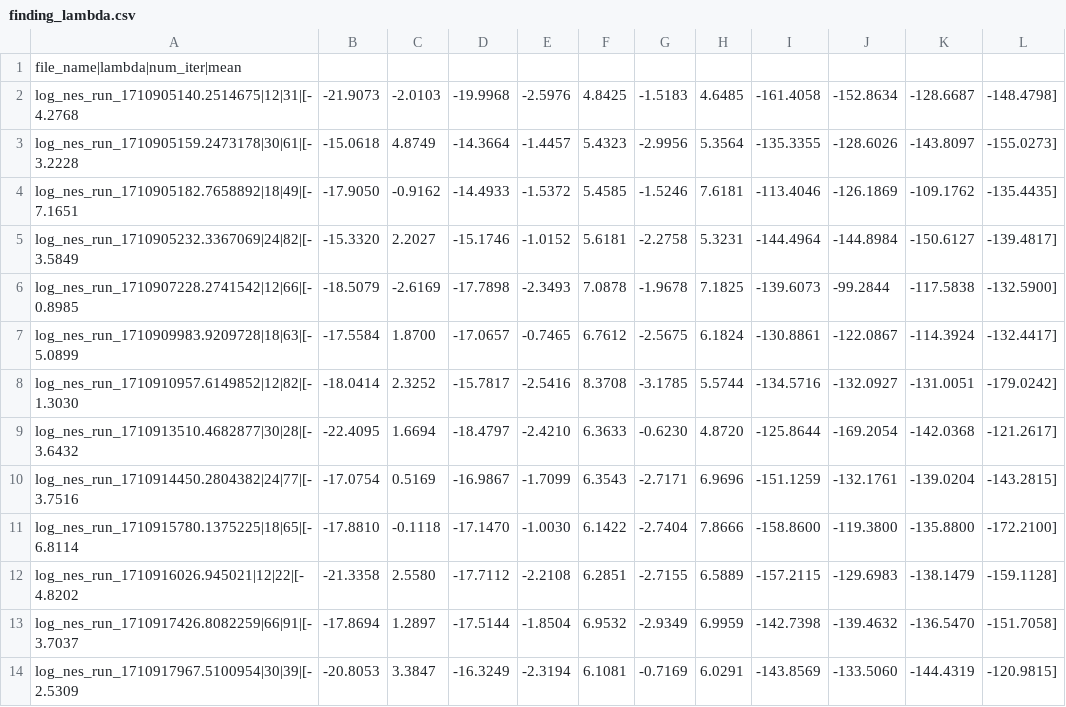
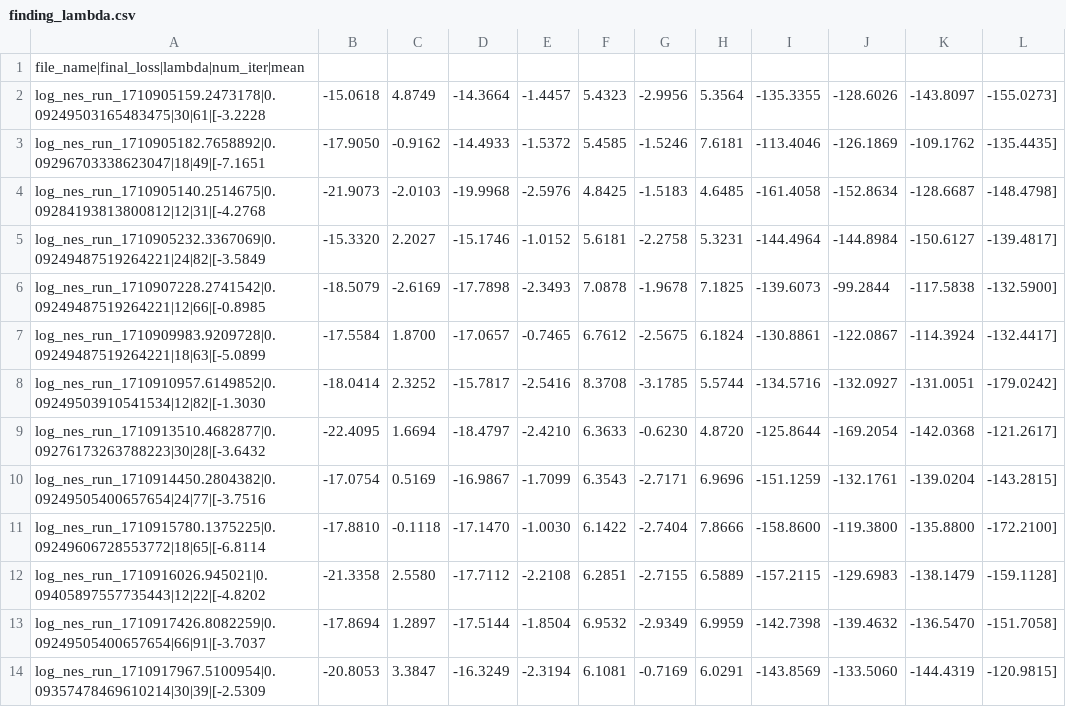
Before and after one commit to paopaoch/Mouse-V1, a CSV file: data/finding_lambda.csv, drawn as a sheet; only a part is shown; the diff covers the shown part only.

```diff
--- a/data/finding_lambda.csv
+++ b/data/finding_lambda.csv
@@ -1,14 +1,14 @@
-file_name|lambda|num_iter|mean
-log_nes_run_1710905140.2514675|12|31|[-4.2768, -21.9073, -2.0103, -19.9968, -2.5976, 4.8425, -1.5183, 4.6485, -161.4058, -152.8634, -128.6687, -148.4798]
-log_nes_run_1710905159.2473178|30|61|[-3.2228, -15.0618, 4.8749, -14.3664, -1.4457, 5.4323, -2.9956, 5.3564, -135.3355, -128.6026, -143.8097, -155.0273]
-log_nes_run_1710905182.7658892|18|49|[-7.1651, -17.9050, -0.9162, -14.4933, -1.5372, 5.4585, -1.5246, 7.6181, -113.4046, -126.1869, -109.1762, -135.4435]
-log_nes_run_1710905232.3367069|24|82|[-3.5849, -15.3320, 2.2027, -15.1746, -1.0152, 5.6181, -2.2758, 5.3231, -144.4964, -144.8984, -150.6127, -139.4817]
-log_nes_run_1710907228.2741542|12|66|[-0.8985, -18.5079, -2.6169, -17.7898, -2.3493, 7.0878, -1.9678, 7.1825, -139.6073, -99.2844, -117.5838, -132.5900]
-log_nes_run_1710909983.9209728|18|63|[-5.0899, -17.5584, 1.8700, -17.0657, -0.7465, 6.7612, -2.5675, 6.1824, -130.8861, -122.0867, -114.3924, -132.4417]
-log_nes_run_1710910957.6149852|12|82|[-1.3030, -18.0414, 2.3252, -15.7817, -2.5416, 8.3708, -3.1785, 5.5744, -134.5716, -132.0927, -131.0051, -179.0242]
-log_nes_run_1710913510.4682877|30|28|[-3.6432, -22.4095, 1.6694, -18.4797, -2.4210, 6.3633, -0.6230, 4.8720, -125.8644, -169.2054, -142.0368, -121.2617]
-log_nes_run_1710914450.2804382|24|77|[-3.7516, -17.0754, 0.5169, -16.9867, -1.7099, 6.3543, -2.7171, 6.9696, -151.1259, -132.1761, -139.0204, -143.2815]
-log_nes_run_1710915780.1375225|18|65|[-6.8114, -17.8810, -0.1118, -17.1470, -1.0030, 6.1422, -2.7404, 7.8666, -158.8600, -119.3800, -135.8800, -172.2100]
-log_nes_run_1710916026.945021|12|22|[-4.8202, -21.3358, 2.5580, -17.7112, -2.2108, 6.2851, -2.7155, 6.5889, -157.2115, -129.6983, -138.1479, -159.1128]
-log_nes_run_1710917426.8082259|66|91|[-3.7037, -17.8694, 1.2897, -17.5144, -1.8504, 6.9532, -2.9349, 6.9959, -142.7398, -139.4632, -136.5470, -151.7058]
-log_nes_run_1710917967.5100954|30|39|[-2.5309, -20.8053, 3.3847, -16.3249, -2.3194, 6.1081, -0.7169, 6.0291, -143.8569, -133.5060, -144.4319, -120.9815]
+file_name|final_loss|lambda|num_iter|mean
+log_nes_run_1710905159.2473178|0.09249503165483475|30|61|[-3.2228, -15.0618, 4.8749, -14.3664, -1.4457, 5.4323, -2.9956, 5.3564, -135.3355, -128.6026, -143.8097, -155.0273]
+log_nes_run_1710905182.7658892|0.09296703338623047|18|49|[-7.1651, -17.9050, -0.9162, -14.4933, -1.5372, 5.4585, -1.5246, 7.6181, -113.4046, -126.1869, -109.1762, -135.4435]
+log_nes_run_1710905140.2514675|0.09284193813800812|12|31|[-4.2768, -21.9073, -2.0103, -19.9968, -2.5976, 4.8425, -1.5183, 4.6485, -161.4058, -152.8634, -128.6687, -148.4798]
+log_nes_run_1710905232.3367069|0.09249487519264221|24|82|[-3.5849, -15.3320, 2.2027, -15.1746, -1.0152, 5.6181, -2.2758, 5.3231, -144.4964, -144.8984, -150.6127, -139.4817]
+log_nes_run_1710907228.2741542|0.09249487519264221|12|66|[-0.8985, -18.5079, -2.6169, -17.7898, -2.3493, 7.0878, -1.9678, 7.1825, -139.6073, -99.2844, -117.5838, -132.5900]
+log_nes_run_1710909983.9209728|0.09249487519264221|18|63|[-5.0899, -17.5584, 1.8700, -17.0657, -0.7465, 6.7612, -2.5675, 6.1824, -130.8861, -122.0867, -114.3924, -132.4417]
+log_nes_run_1710910957.6149852|0.09249503910541534|12|82|[-1.3030, -18.0414, 2.3252, -15.7817, -2.5416, 8.3708, -3.1785, 5.5744, -134.5716, -132.0927, -131.0051, -179.0242]
+log_nes_run_1710913510.4682877|0.09276173263788223|30|28|[-3.6432, -22.4095, 1.6694, -18.4797, -2.4210, 6.3633, -0.6230, 4.8720, -125.8644, -169.2054, -142.0368, -121.2617]
+log_nes_run_1710914450.2804382|0.09249505400657654|24|77|[-3.7516, -17.0754, 0.5169, -16.9867, -1.7099, 6.3543, -2.7171, 6.9696, -151.1259, -132.1761, -139.0204, -143.2815]
+log_nes_run_1710915780.1375225|0.09249606728553772|18|65|[-6.8114, -17.8810, -0.1118, -17.1470, -1.0030, 6.1422, -2.7404, 7.8666, -158.8600, -119.3800, -135.8800, -172.2100]
+log_nes_run_1710916026.945021|0.09405897557735443|12|22|[-4.8202, -21.3358, 2.5580, -17.7112, -2.2108, 6.2851, -2.7155, 6.5889, -157.2115, -129.6983, -138.1479, -159.1128]
+log_nes_run_1710917426.8082259|0.09249505400657654|66|91|[-3.7037, -17.8694, 1.2897, -17.5144, -1.8504, 6.9532, -2.9349, 6.9959, -142.7398, -139.4632, -136.5470, -151.7058]
+log_nes_run_1710917967.5100954|0.09357478469610214|30|39|[-2.5309, -20.8053, 3.3847, -16.3249, -2.3194, 6.1081, -0.7169, 6.0291, -143.8569, -133.5060, -144.4319, -120.9815]
```
Also changed, not shown: 7 added rows and 20 edited cells elsewhere in this file, 3 other files.
